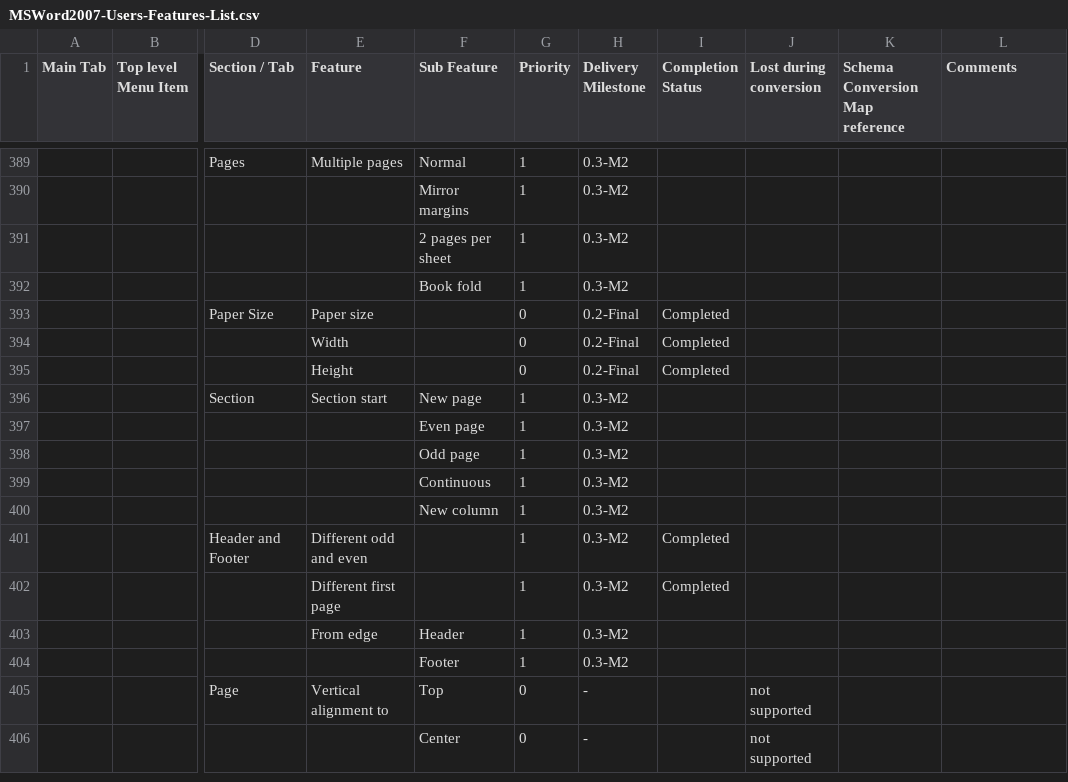
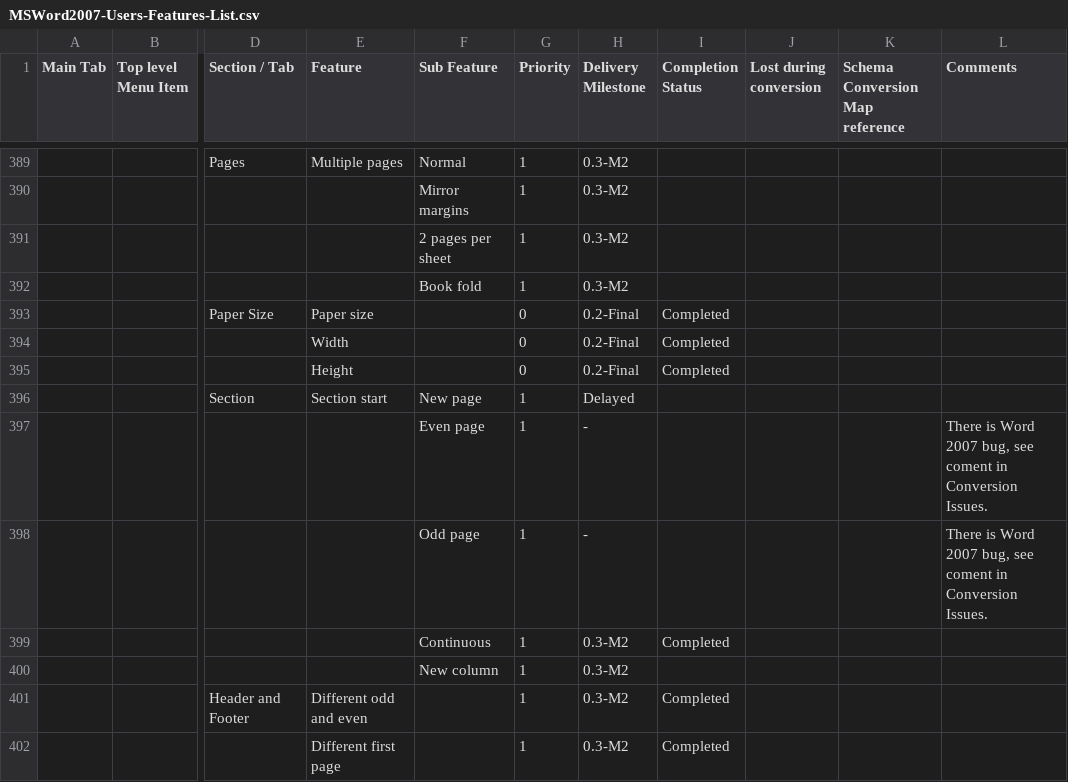
Before and after one commit to arlm/odf-converter, a CSV file: docs/Tester documentation/MSWord2007-Users-Features-List.csv, drawn as a sheet; only a part is shown, gaps mark what is left out; the shorter side is filled out with more unchanged rows; the diff names each change by its address in the sheet, - before the commit and + after, or states it on an @@ line.

Commit message:
Updated: sections

```diff
--- a/docs/Tester documentation/MSWord2007-Users-Features-List.csv
+++ b/docs/Tester documentation/MSWord2007-Users-Features-List.csv
-H396 (Delivery Milestone): 0.3-M2
+H396 (Delivery Milestone): Delayed
-H397:H398 (Delivery Milestone): 0.3-M2
+H397:H398 (Delivery Milestone): -
-L397:L398 (Comments): (empty)
+L397:L398 (Comments): There is Word 2007 bug, see coment in Conversion Issues.
-I399 (Completion Status): (empty)
+I399 (Completion Status): Completed
```
